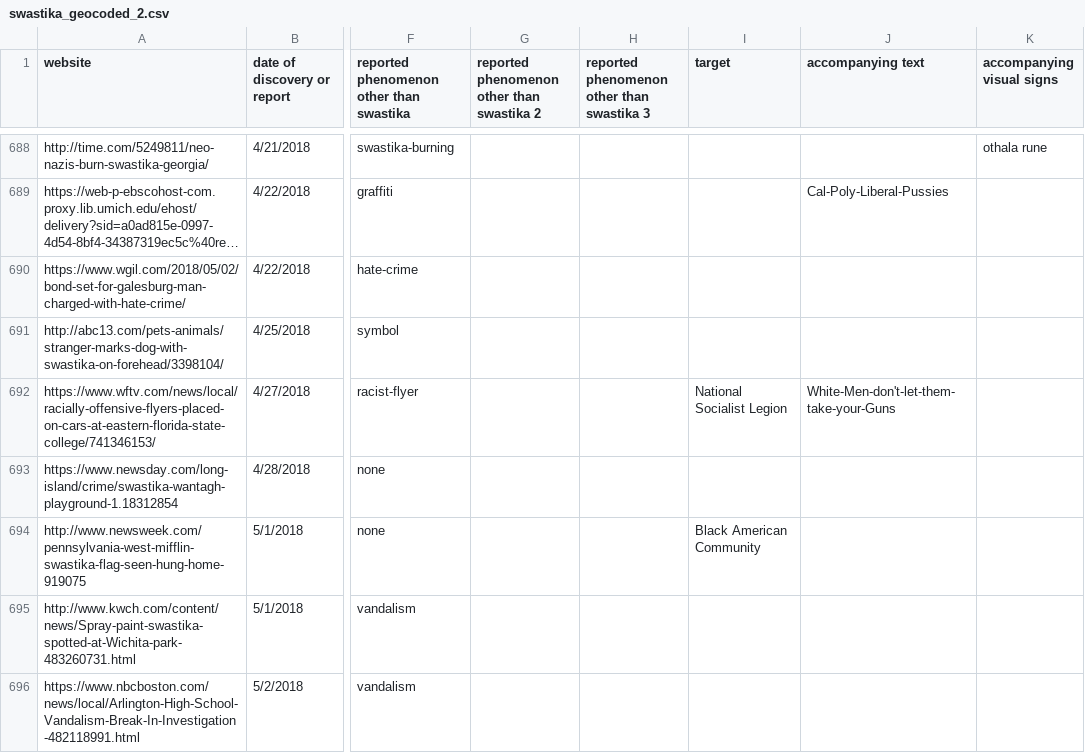
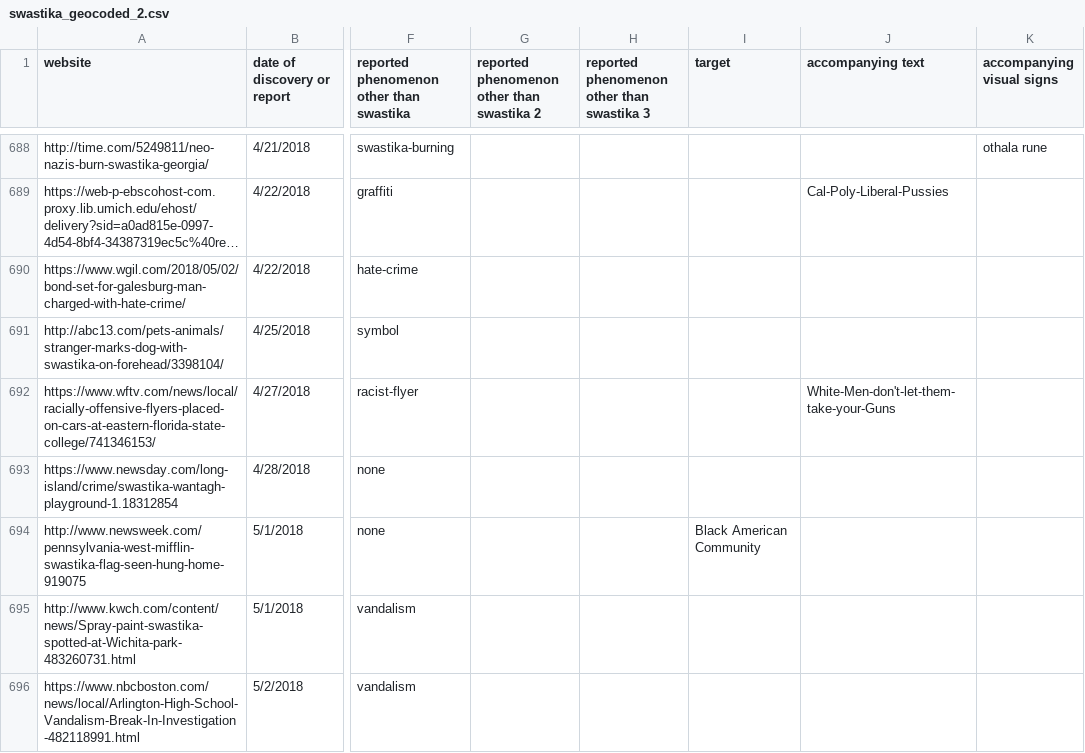
Before and after one commit to SeriousMapper/SwastikaCounter, a CSV file: swastika_processing/swastika_geocoded_2.csv, drawn as a sheet; only a part is shown, gaps mark what is left out; long unchanged cells end in …; the diff covers the shown part only; the diff names each change by its address in the sheet, - before the commit and + after, or states it on an @@ line.

```diff
--- a/swastika_processing/swastika_geocoded_2.csv
+++ b/swastika_processing/swastika_geocoded_2.csv
-I692 (target): National Socialist Legion
+I692 (target): (empty)
```
Also changed, not shown: 18 edited cells elsewhere in this file, swastika_processing/image_links.csv, 5 other files.
